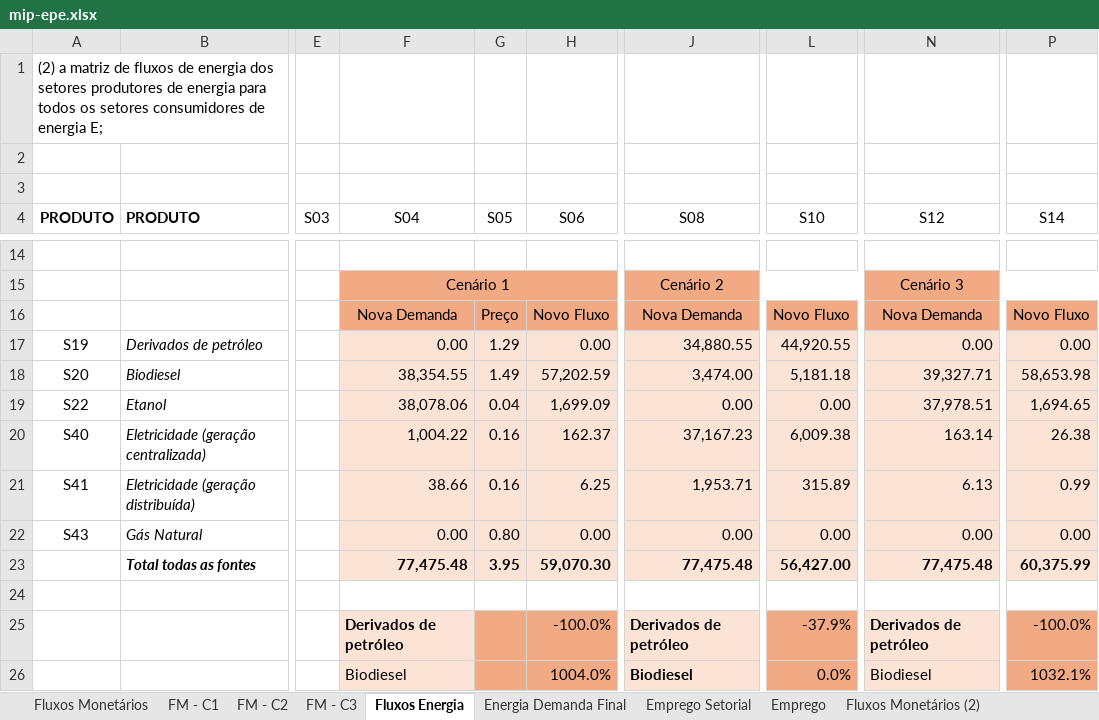
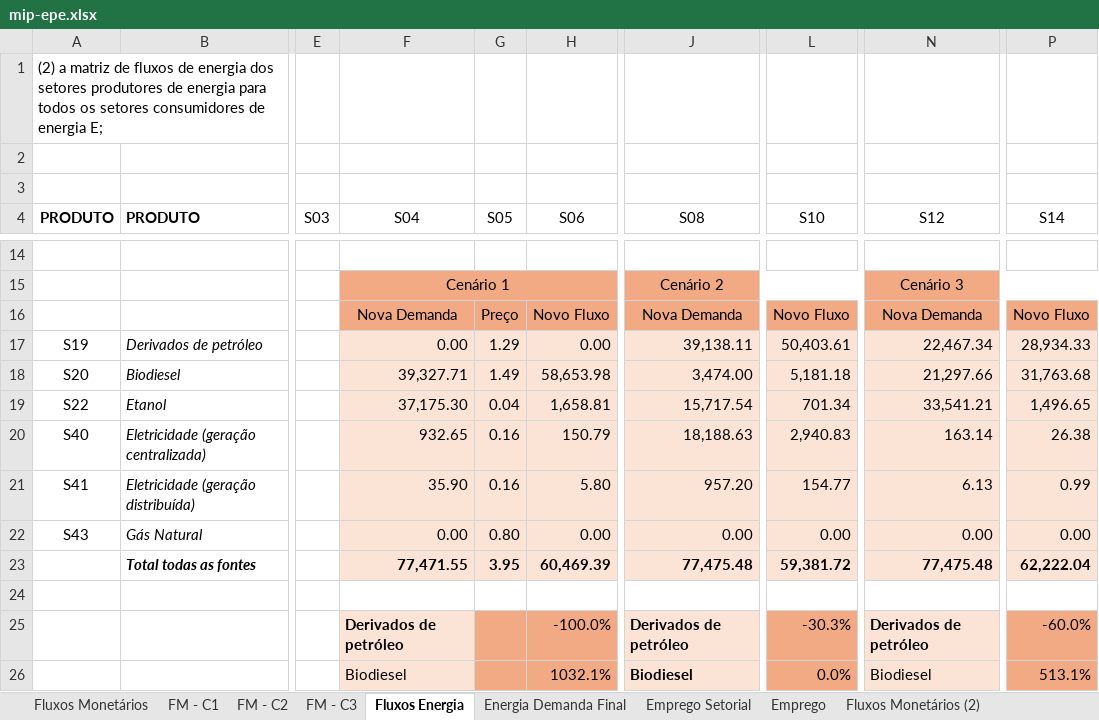
Before and after one commit to noguilhermee/mip-energia, an Excel workbook: data/mips/mip-epe.xlsx, sheet Fluxos Energia, drawn as a sheet; only a part is shown, gaps mark what is left out; values as stored, in another font and other column widths than the file's, no borders; the diff covers the shown part only; the diff names each change by its address in the sheet, - before the commit and + after, or states it on an @@ line.

```diff
--- a/data/mips/mip-epe.xlsx (sheet Fluxos Energia)
+++ b/data/mips/mip-epe.xlsx (sheet Fluxos Energia)
-J17 (S08): 34,880.55
+J17 (S08): 39,138.11
-L17 (S10): 44,920.55
+L17 (S10): 50,403.61
-N17 (S12): 0.00
+N17 (S12): 22,467.34
-P17 (S14): 0.00
+P17 (S14): 28,934.33
-F18 (S04): 38,354.55
+F18 (S04): 39,327.71
-H18 (S06): 57,202.59
+H18 (S06): 58,653.98
-N18 (S12): 39,327.71
+N18 (S12): 21,297.66
-P18 (S14): 58,653.98
+P18 (S14): 31,763.68
-F19 (S04): 38,078.06
+F19 (S04): 37,175.30
-H19 (S06): 1,699.09
+H19 (S06): 1,658.81
-J19 (S08): 0.00
+J19 (S08): 15,717.54
-L19 (S10): 0.00
+L19 (S10): 701.34
-N19 (S12): 37,978.51
+N19 (S12): 33,541.21
-P19 (S14): 1,694.65
+P19 (S14): 1,496.65
-F20 (S04): 1,004.22
+F20 (S04): 932.65
-H20 (S06): 162.37
+H20 (S06): 150.79
-J20 (S08): 37,167.23
+J20 (S08): 18,188.63
-L20 (S10): 6,009.38
+L20 (S10): 2,940.83
-F21 (S04): 38.66
+F21 (S04): 35.90
-H21 (S06): 6.25
+H21 (S06): 5.80
-J21 (S08): 1,953.71
+J21 (S08): 957.20
-L21 (S10): 315.89
+L21 (S10): 154.77
-F23 (S04): 77,475.48
+F23 (S04): 77,471.55
-H23 (S06): 59,070.30
+H23 (S06): 60,469.39
-L23 (S10): 56,427.00
+L23 (S10): 59,381.72
-P23 (S14): 60,375.99
+P23 (S14): 62,222.04
-L25 (S10): -37.9%
+L25 (S10): -30.3%
-P25 (S14): -100.0%
+P25 (S14): -60.0%
-H26 (S06): 1004.0%
+H26 (S06): 1032.1%
-P26 (S14): 1032.1%
+P26 (S14): 513.1%
```
Also changed, not shown: 7 edited cells elsewhere in this sheet, sheet FM - C1, sheet FM - C2, sheet FM - C3, data/mips/cenarios.xlsx, 10 other files.
